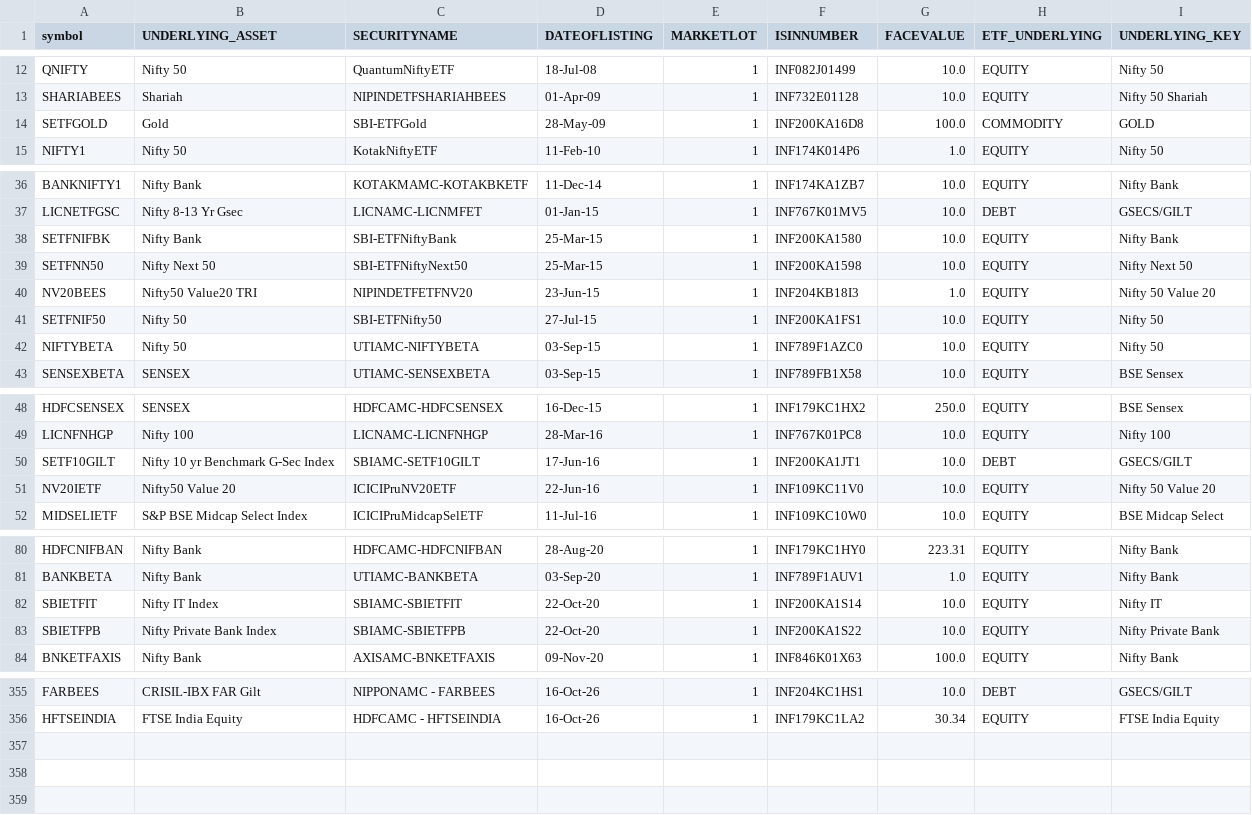
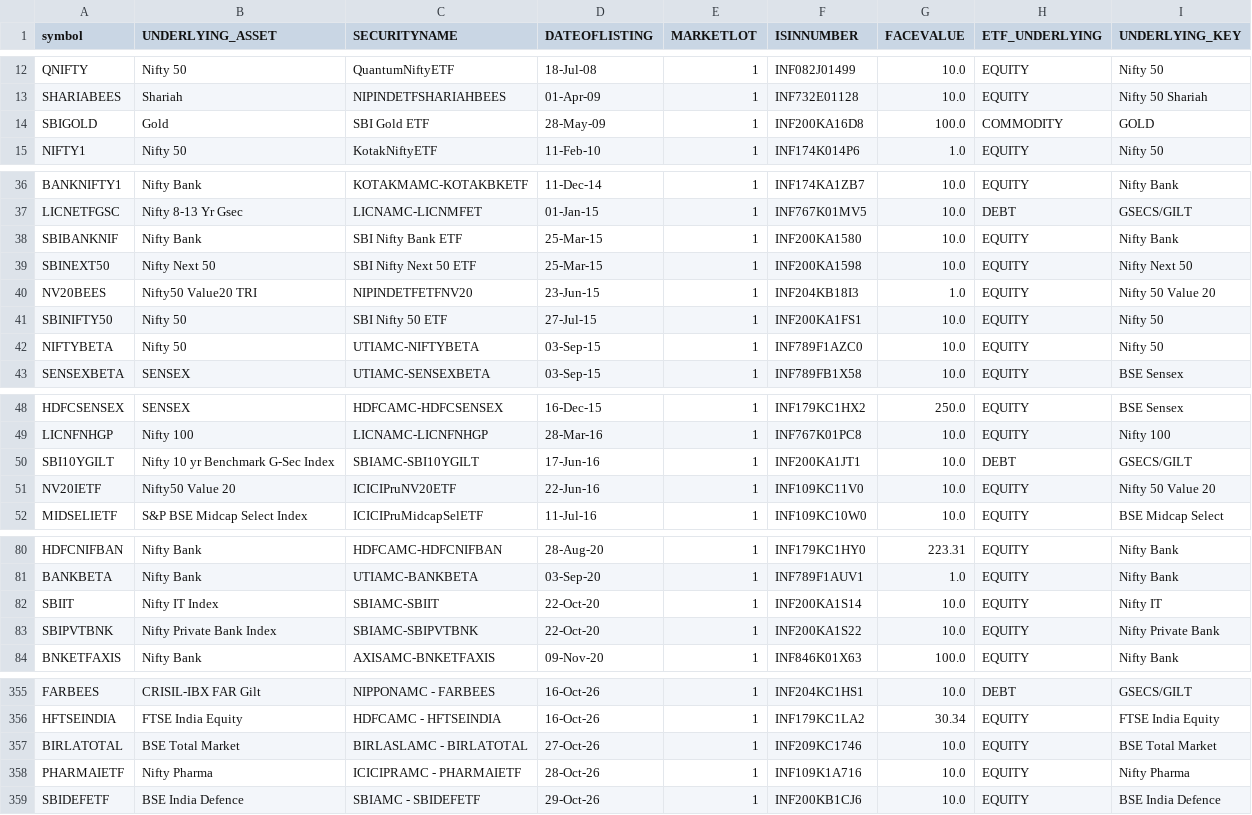
Before and after one commit to prathmeshgupta/indian-etf-universe, a CSV file: output/etf_registry.csv, drawn as a sheet; only a part is shown, gaps mark what is left out; the diff covers the shown part only.

```diff
--- a/output/etf_registry.csv
+++ b/output/etf_registry.csv
@@ -13,3 +13,3 @@ QNIFTY,Nifty 50,QuantumNiftyETF,18-Jul-08,1,INF082J01499,10.0,EQUITY,Nifty 50
 SHARIABEES,Shariah,NIPINDETFSHARIAHBEES,01-Apr-09,1,INF732E01128,10.0,EQUITY,Nifty 50 Shariah
-SETFGOLD,Gold,SBI-ETFGold,28-May-09,1,INF200KA16D8,100.0,COMMODITY,GOLD
+SBIGOLD,Gold,SBI Gold ETF,28-May-09,1,INF200KA16D8,100.0,COMMODITY,GOLD
 NIFTY1,Nifty 50,KotakNiftyETF,11-Feb-10,1,INF174K014P6,1.0,EQUITY,Nifty 50
@@ -37,6 +37,6 @@ BANKNIFTY1,Nifty Bank,KOTAKMAMC-KOTAKBKETF,11-Dec-14,1,INF174KA1ZB7,10.0,EQUITY,
 LICNETFGSC,Nifty 8-13 Yr Gsec,LICNAMC-LICNMFET,01-Jan-15,1,INF767K01MV5,10.0,DEBT,GSECS/GILT
-SETFNIFBK,Nifty Bank,SBI-ETFNiftyBank,25-Mar-15,1,INF200KA1580,10.0,EQUITY,Nifty Bank
-SETFNN50,Nifty Next 50,SBI-ETFNiftyNext50,25-Mar-15,1,INF200KA1598,10.0,EQUITY,Nifty Next 50
+SBIBANKNIF,Nifty Bank,SBI Nifty Bank ETF,25-Mar-15,1,INF200KA1580,10.0,EQUITY,Nifty Bank
+SBINEXT50,Nifty Next 50,SBI Nifty Next 50 ETF,25-Mar-15,1,INF200KA1598,10.0,EQUITY,Nifty Next 50
 NV20BEES,Nifty50 Value20 TRI,NIPINDETFETFNV20,23-Jun-15,1,INF204KB18I3,1.0,EQUITY,Nifty 50 Value 20
-SETFNIF50,Nifty 50,SBI-ETFNifty50,27-Jul-15,1,INF200KA1FS1,10.0,EQUITY,Nifty 50
+SBINIFTY50,Nifty 50,SBI Nifty 50 ETF,27-Jul-15,1,INF200KA1FS1,10.0,EQUITY,Nifty 50
 NIFTYBETA,Nifty 50,UTIAMC-NIFTYBETA,03-Sep-15,1,INF789F1AZC0,10.0,EQUITY,Nifty 50
@@ -49,3 +49,3 @@ HDFCSENSEX,SENSEX,HDFCAMC-HDFCSENSEX,16-Dec-15,1,INF179KC1HX2,250.0,EQUITY,BSE S
 LICNFNHGP,Nifty 100,LICNAMC-LICNFNHGP,28-Mar-16,1,INF767K01PC8,10.0,EQUITY,Nifty 100
-SETF10GILT,Nifty 10 yr Benchmark G-Sec Index,SBIAMC-SETF10GILT,17-Jun-16,1,INF200KA1JT1,10.0,DEBT,GSECS/GILT
+SBI10YGILT,Nifty 10 yr Benchmark G-Sec Index,SBIAMC-SBI10YGILT,17-Jun-16,1,INF200KA1JT1,10.0,DEBT,GSECS/GILT
 NV20IETF,Nifty50 Value 20,ICICIPruNV20ETF,22-Jun-16,1,INF109KC11V0,10.0,EQUITY,Nifty 50 Value 20
@@ -81,4 +81,4 @@ HDFCNIFBAN,Nifty Bank,HDFCAMC-HDFCNIFBAN,28-Aug-20,1,INF179KC1HY0,223.31,EQUITY,
 BANKBETA,Nifty Bank,UTIAMC-BANKBETA,03-Sep-20,1,INF789F1AUV1,1.0,EQUITY,Nifty Bank
-SBIETFIT,Nifty IT Index,SBIAMC-SBIETFIT,22-Oct-20,1,INF200KA1S14,10.0,EQUITY,Nifty IT
-SBIETFPB,Nifty Private Bank Index,SBIAMC-SBIETFPB,22-Oct-20,1,INF200KA1S22,10.0,EQUITY,Nifty Private Bank
+SBIIT,Nifty IT Index,SBIAMC-SBIIT,22-Oct-20,1,INF200KA1S14,10.0,EQUITY,Nifty IT
+SBIPVTBNK,Nifty Private Bank Index,SBIAMC-SBIPVTBNK,22-Oct-20,1,INF200KA1S22,10.0,EQUITY,Nifty Private Bank
 BNKETFAXIS,Nifty Bank,AXISAMC-BNKETFAXIS,09-Nov-20,1,INF846K01X63,100.0,EQUITY,Nifty Bank
@@ -356 +356,4 @@ FARBEES,CRISIL-IBX FAR Gilt ,NIPPONAMC - FARBEES,16-Oct-26,1,INF204KC1HS1,10.0,D
 HFTSEINDIA,FTSE India Equity ,HDFCAMC - HFTSEINDIA,16-Oct-26,1,INF179KC1LA2,30.34,EQUITY,FTSE India Equity
+BIRLATOTAL,BSE Total Market,BIRLASLAMC - BIRLATOTAL,27-Oct-26,1,INF209KC1746,10.0,EQUITY,BSE Total Market
+PHARMAIETF,Nifty Pharma,ICICIPRAMC - PHARMAIETF,28-Oct-26,1,INF109K1A716,10.0,EQUITY,Nifty Pharma
+SBIDEFETF,BSE India Defence,SBIAMC - SBIDEFETF,29-Oct-26,1,INF200KB1CJ6,10.0,EQUITY,BSE India Defence
```
Also changed, not shown: 10 edited cells elsewhere in this file, output/etf_tracking.csv, 1 other file.
